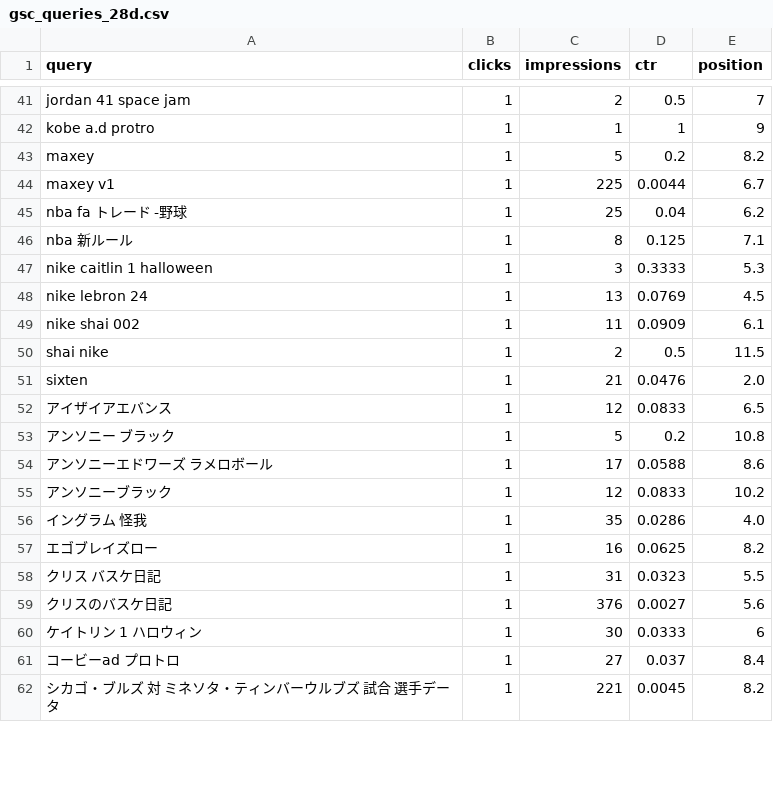
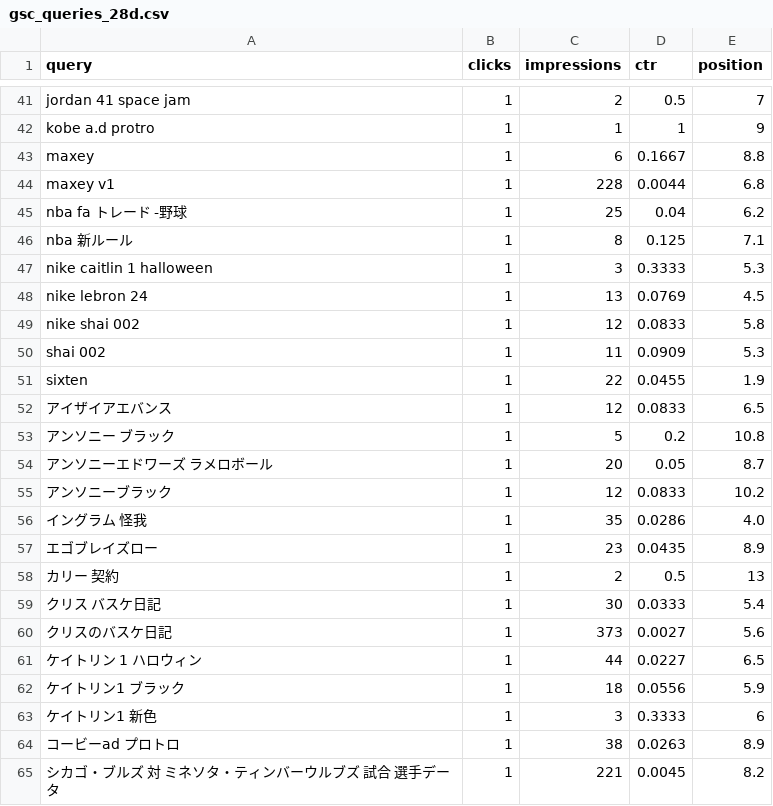
Before and after one commit to 610chris/610-sixten, a CSV file: journal_auto/analytics/data/daily/gsc_queries_28d.csv, drawn as a sheet; only a part is shown, gaps mark what is left out; the diff covers the shown part only.

```diff
--- a/journal_auto/analytics/data/daily/gsc_queries_28d.csv
+++ b/journal_auto/analytics/data/daily/gsc_queries_28d.csv
@@ -42,4 +42,4 @@ jordan 41 space jam,1,2,0.5,7
 kobe a.d protro,1,1,1,9
-maxey,1,5,0.2,8.2
-maxey v1,1,225,0.0044,6.7
+maxey,1,6,0.1667,8.8
+maxey v1,1,228,0.0044,6.8
 nba fa トレード -野球,1,25,0.04,6.2
@@ -48,15 +48,18 @@ nike caitlin 1 halloween,1,3,0.3333,5.3
 nike lebron 24,1,13,0.0769,4.5
-nike shai 002,1,11,0.0909,6.1
-shai nike,1,2,0.5,11.5
-sixten,1,21,0.0476,2.0
+nike shai 002,1,12,0.0833,5.8
+shai 002,1,11,0.0909,5.3
+sixten,1,22,0.0455,1.9
 アイザイアエバンス,1,12,0.0833,6.5
 アンソニー ブラック,1,5,0.2,10.8
-アンソニーエドワーズ ラメロボール,1,17,0.0588,8.6
+アンソニーエドワーズ ラメロボール,1,20,0.05,8.7
 アンソニーブラック,1,12,0.0833,10.2
 イングラム 怪我,1,35,0.0286,4.0
-エゴブレイズロー,1,16,0.0625,8.2
-クリス バスケ日記,1,31,0.0323,5.5
-クリスのバスケ日記,1,376,0.0027,5.6
-ケイトリン 1 ハロウィン,1,30,0.0333,6
-コービーad プロトロ,1,27,0.037,8.4
+エゴブレイズロー,1,23,0.0435,8.9
+カリー 契約,1,2,0.5,13
+クリス バスケ日記,1,30,0.0333,5.4
+クリスのバスケ日記,1,373,0.0027,5.6
+ケイトリン 1 ハロウィン,1,44,0.0227,6.5
+ケイトリン1 ブラック,1,18,0.0556,5.9
+ケイトリン1 新色,1,3,0.3333,6
+コービーad プロトロ,1,38,0.0263,8.9
 シカゴ・ブルズ 対 ミネソタ・ティンバーウルブズ 試合 選手データ,1,221,0.0045,8.2
```
Also changed, not shown: 6 added rows, 9 removed rows and 60 edited cells elsewhere in this file, journal_auto/analytics/data/daily/ga4_articles_28d.csv, journal_auto/analytics/data/daily/ga4_channels_daily.csv, 13 other files.
